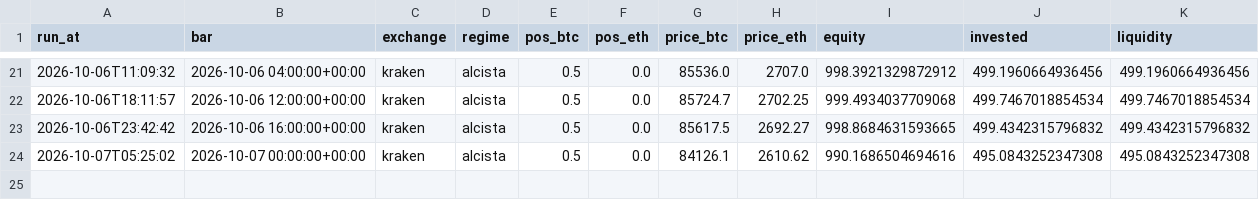
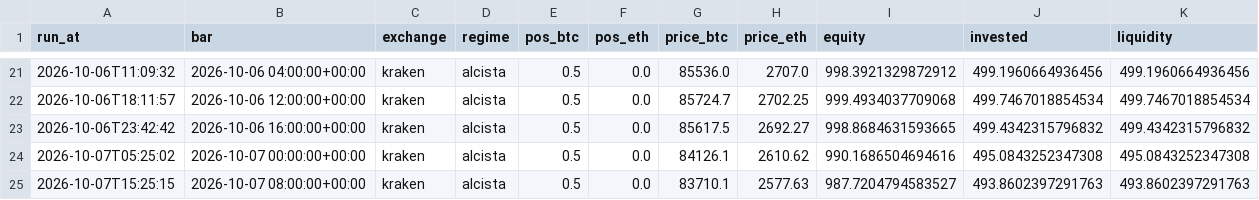
Before and after one commit to adrianf882/quant-trading, a CSV file: experiments/paper_log_futures.csv, drawn as a sheet; only a part is shown, gaps mark what is left out.

```diff
--- a/experiments/paper_log_futures.csv
+++ b/experiments/paper_log_futures.csv
@@ -24 +24,2 @@ run_at,bar,exchange,regime,pos_btc,pos_eth,price_btc,price_eth,equity,invested,l
 2026-10-07T05:25:02,2026-10-07 00:00:00+00:00,kraken,alcista,0.5,0.0,84126.1,2610.62,990.1686504694616,495.0843252347308,495.0843252347308
+2026-10-07T15:25:15,2026-10-07 08:00:00+00:00,kraken,alcista,0.5,0.0,83710.1,2577.63,987.7204794583527,493.8602397291763,493.8602397291763
```
Also changed, not shown: experiments/paper_log_carry.csv, 1 other file.
